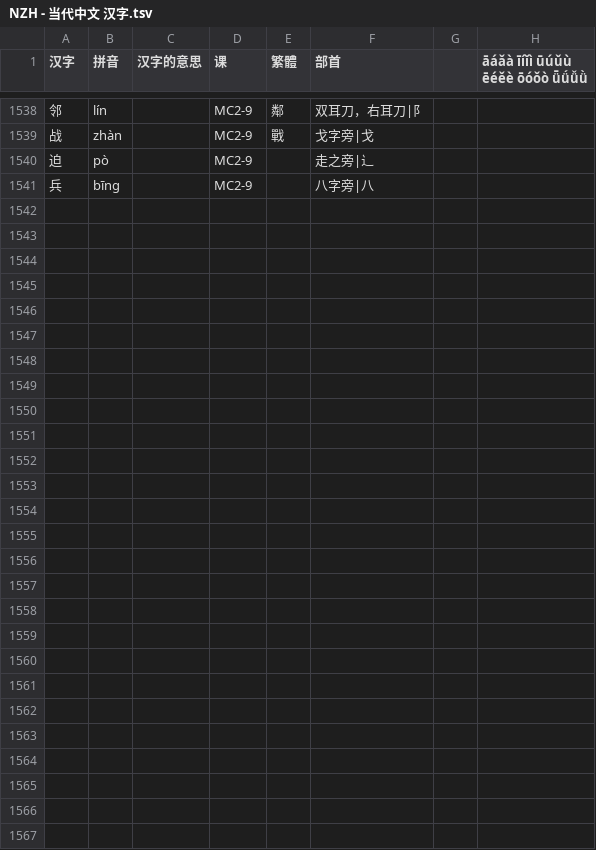
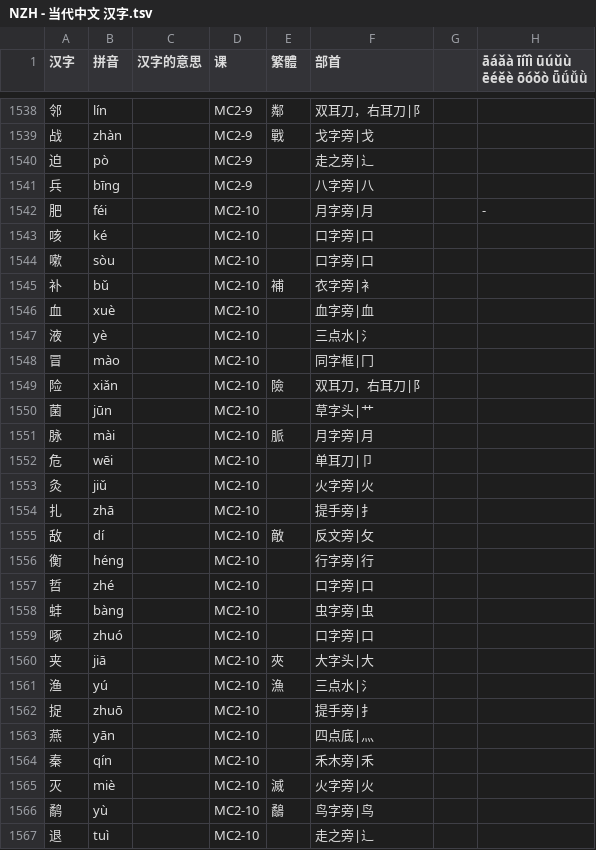
Before and after one commit to jdwebdev/solitaire, a TSV file: tsv/NZH - 当代中文 汉字.tsv, drawn as a sheet; only a part is shown, gaps mark what is left out; the diff covers the shown part only; the diff names each change by its address in the sheet, - before the commit and + after, or states it on an @@ line.

```diff
--- a/tsv/NZH - 当代中文 汉字.tsv
+++ b/tsv/NZH - 当代中文 汉字.tsv
+row 1542: 肥 | féi |  | MC2-10 |  | 月字旁|月 |  | -
+row 1543: 咳 | ké |  | MC2-10 |  | 口字旁|口
+row 1544: 嗽 | sòu |  | MC2-10 |  | 口字旁|口
+row 1545: 补 | bǔ |  | MC2-10 | 補 | 衣字旁|衤
+row 1546: 血 | xuè |  | MC2-10 |  | 血字旁|血
+row 1547: 液 | yè |  | MC2-10 |  | 三点水|氵
+row 1548: 冒 | mào |  | MC2-10 |  | 同字框|冂
+row 1549: 险 | xiǎn |  | MC2-10 | 險 | 双耳刀，右耳刀|阝
+row 1550: 菌 | jūn |  | MC2-10 |  | 草字头|艹
+row 1551: 脉 | mài |  | MC2-10 | 脈 | 月字旁|月
+row 1552: 危 | wēi |  | MC2-10 |  | 单耳刀|卩
+row 1553: 灸 | jiǔ |  | MC2-10 |  | 火字旁|火
+row 1554: 扎 | zhā |  | MC2-10 |  | 提手旁|扌
+row 1555: 敌 | dí |  | MC2-10 | 敵 | 反文旁|攵
+row 1556: 衡 | héng |  | MC2-10 |  | 行字旁|行
+row 1557: 哲 | zhé |  | MC2-10 |  | 口字旁|口
+row 1558: 蚌 | bàng |  | MC2-10 |  | 虫字旁|虫
+row 1559: 啄 | zhuó |  | MC2-10 |  | 口字旁|口
+row 1560: 夹 | jiā |  | MC2-10 | 夾 | 大字头|大
+row 1561: 渔 | yú |  | MC2-10 | 漁 | 三点水|氵
+row 1562: 捉 | zhuō |  | MC2-10 |  | 提手旁|扌
+row 1563: 燕 | yān |  | MC2-10 |  | 四点底|灬
+row 1564: 秦 | qín |  | MC2-10 |  | 禾木旁|禾
+row 1565: 灭 | miè |  | MC2-10 | 滅 | 火字旁|火
+row 1566: 鹬 | yù |  | MC2-10 | 鷸 | 鸟字旁|鸟
+row 1567: 退 | tuì |  | MC2-10 |  | 走之旁|辶
```
Also changed, not shown: 1 edited cell elsewhere in this file, 1 other file.
